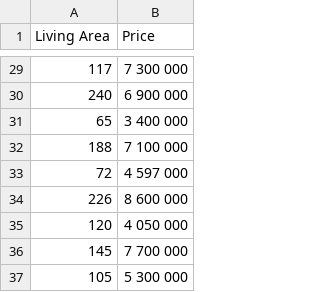
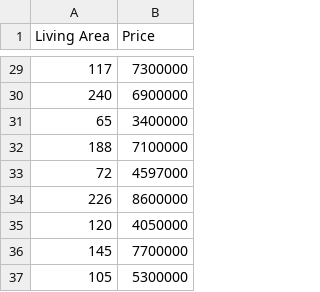
Before and after one commit to Balthazark/datascienceAI, a CSV file: assignment2/DatasetRegression.csv, drawn as a sheet; only a part is shown, gaps mark what is left out; the diff covers the shown part only.

```diff
--- a/assignment2/DatasetRegression.csv
+++ b/assignment2/DatasetRegression.csv
@@ -29,9 +29,9 @@ Living Area,Price
-117,7 300 000
-240,6 900 000
-65,3 400 000
-188,7 100 000
-72,4 597 000
-226,8 600 000
-120,4 050 000
-145,7 700 000
-105,5 300 000
+117,7300000
+240,6900000
+65,3400000
+188,7100000
+72,4597000
+226,8600000
+120,4050000
+145,7700000
+105,5300000
```
Also changed, not shown: 27 edited cells elsewhere in this file.
